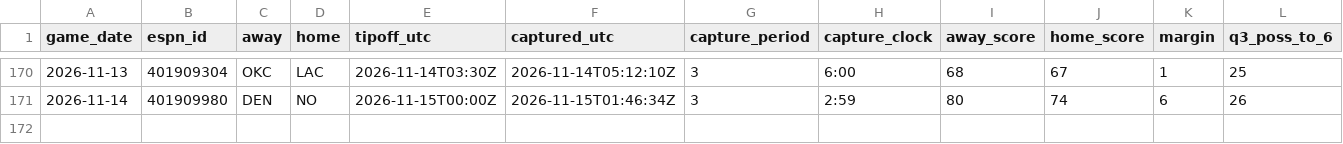
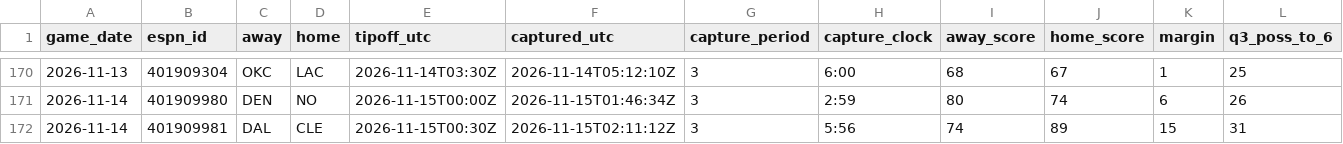
Before and after one commit to fasteddy35/nbaq3, a CSV file: data/q3_checkpoints.csv, drawn as a sheet; only a part is shown, gaps mark what is left out; rows hold the shown columns only; the diff names each change by its address in the sheet, - before the commit and + after, or states it on an @@ line.

```diff
--- a/data/q3_checkpoints.csv
+++ b/data/q3_checkpoints.csv
+row 172: 2026-11-14 | 401909981 | DAL | CLE | 2026-11-15T00:30Z | 2026-11-15T02:11:12Z | 3 | 5:56 | 74 | 89 | 15 | 31
```
